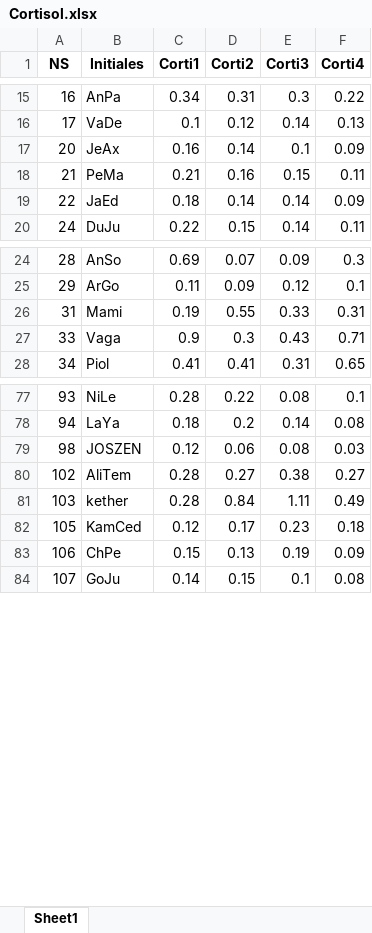
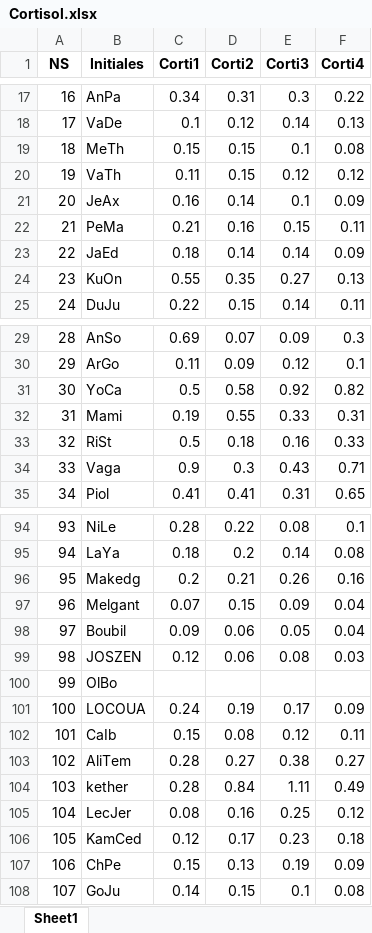
Before and after one commit to FWyckmans/MBMF_Study2, an Excel workbook: Output/Cortisol.xlsx, sheet Sheet1, drawn as a sheet; only a part is shown, gaps mark what is left out; values as stored, in another font and other column widths than the file's, no borders; the diff covers the shown part only; the diff names each change by its address in the sheet, - before the commit and + after, or states it on an @@ line.

```diff
--- a/Output/Cortisol.xlsx (sheet Sheet1)
+++ b/Output/Cortisol.xlsx (sheet Sheet1)
+row 19: 18 | MeTh | 0.15 | 0.15 | 0.1 | 0.08
+row 20: 19 | VaTh | 0.11 | 0.15 | 0.12 | 0.12
+row 24: 23 | KuOn | 0.55 | 0.35 | 0.27 | 0.13
+row 31: 30 | YoCa | 0.5 | 0.58 | 0.92 | 0.82
+row 33: 32 | RiSt | 0.5 | 0.18 | 0.16 | 0.33
+row 96: 95 | Makedg | 0.2 | 0.21 | 0.26 | 0.16
+row 97: 96 | Melgant | 0.07 | 0.15 | 0.09 | 0.04
+row 98: 97 | Boubil | 0.09 | 0.06 | 0.05 | 0.04
+row 100: 99 | OlBo
+row 101: 100 | LOCOUA | 0.24 | 0.19 | 0.17 | 0.09
+row 102: 101 | CaIb | 0.15 | 0.08 | 0.12 | 0.11
+row 105: 104 | LecJer | 0.08 | 0.16 | 0.25 | 0.12
```
Also changed, not shown: 25 added rows elsewhere in this sheet, 2 other files.
